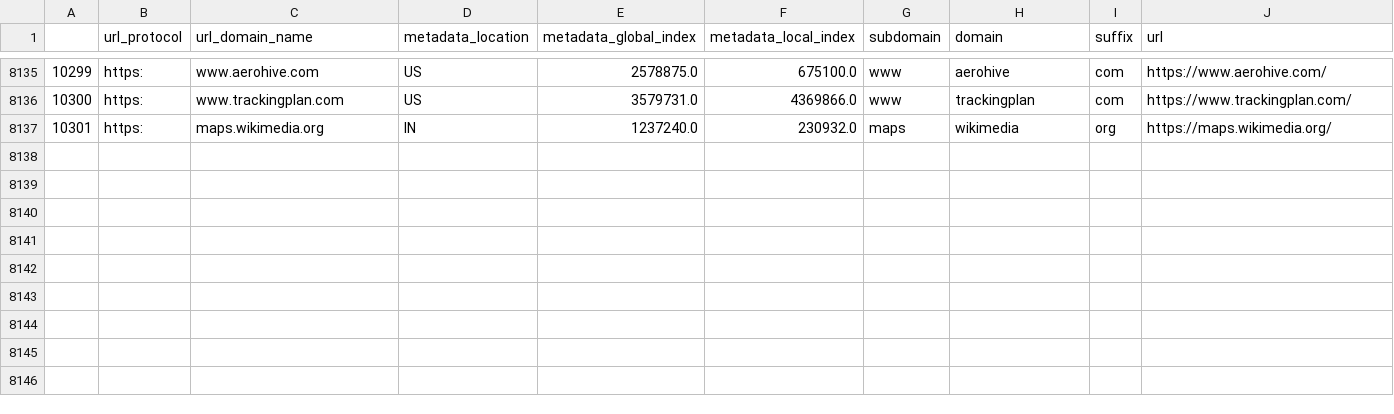
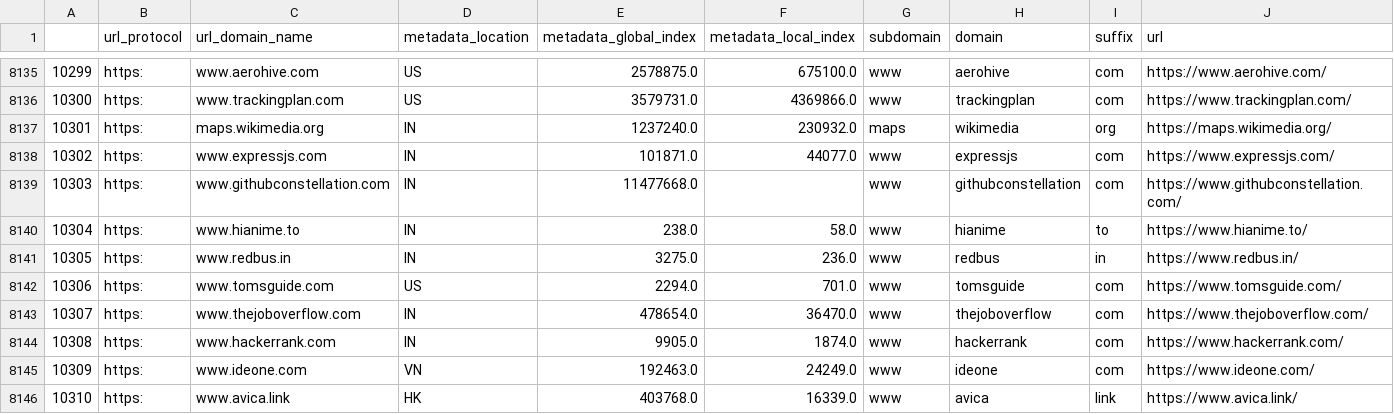
Before and after one commit to Malay-dev/Flask_Autocomplete_Autocorrect, a CSV file: data.csv, drawn as a sheet; only a part is shown, gaps mark what is left out.

Commit message:
Feat: Refresh Dataset

```diff
--- a/data.csv
+++ b/data.csv
@@ -8137 +8137,10 @@
 10301,https:,maps.wikimedia.org,IN,1237240.0,230932.0,maps,wikimedia,org,https://maps.wikimedia.org/
+10302,https:,www.expressjs.com,IN,101871.0,44077.0,www,expressjs,com,https://www.expressjs.com/
+10303,https:,www.githubconstellation.com,IN,11477668.0,,www,githubconstellation,com,https://www.githubconstellation.com/
+10304,https:,www.hianime.to,IN,238.0,58.0,www,hianime,to,https://www.hianime.to/
+10305,https:,www.redbus.in,IN,3275.0,236.0,www,redbus,in,https://www.redbus.in/
+10306,https:,www.tomsguide.com,US,2294.0,701.0,www,tomsguide,com,https://www.tomsguide.com/
+10307,https:,www.thejoboverflow.com,IN,478654.0,36470.0,www,thejoboverflow,com,https://www.thejoboverflow.com/
+10308,https:,www.hackerrank.com,IN,9905.0,1874.0,www,hackerrank,com,https://www.hackerrank.com/
+10309,https:,www.ideone.com,VN,192463.0,24249.0,www,ideone,com,https://www.ideone.com/
+10310,https:,www.avica.link,HK,403768.0,16339.0,www,avica,link,https://www.avica.link/
```
Also changed, not shown: 3 other files.
